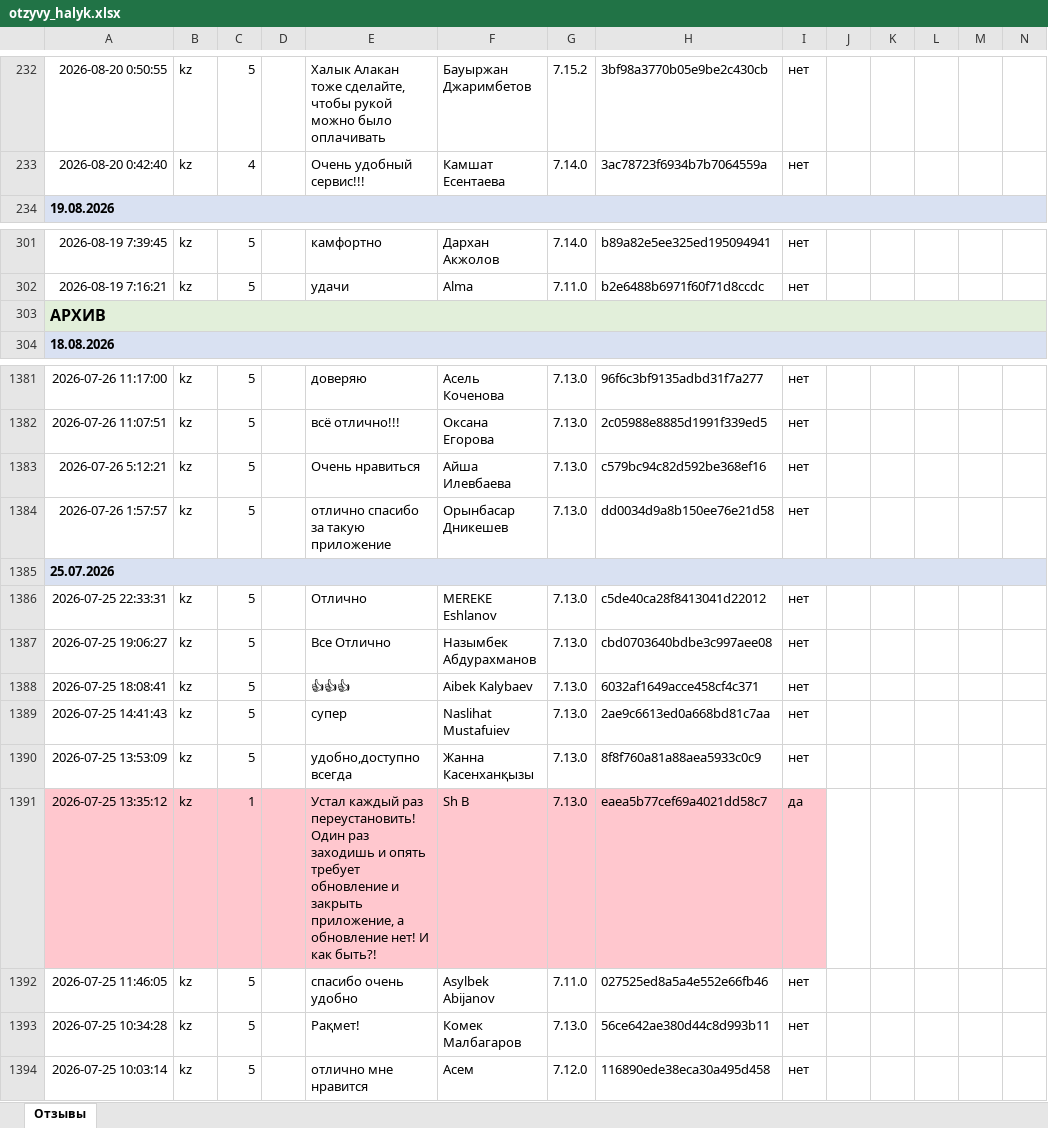
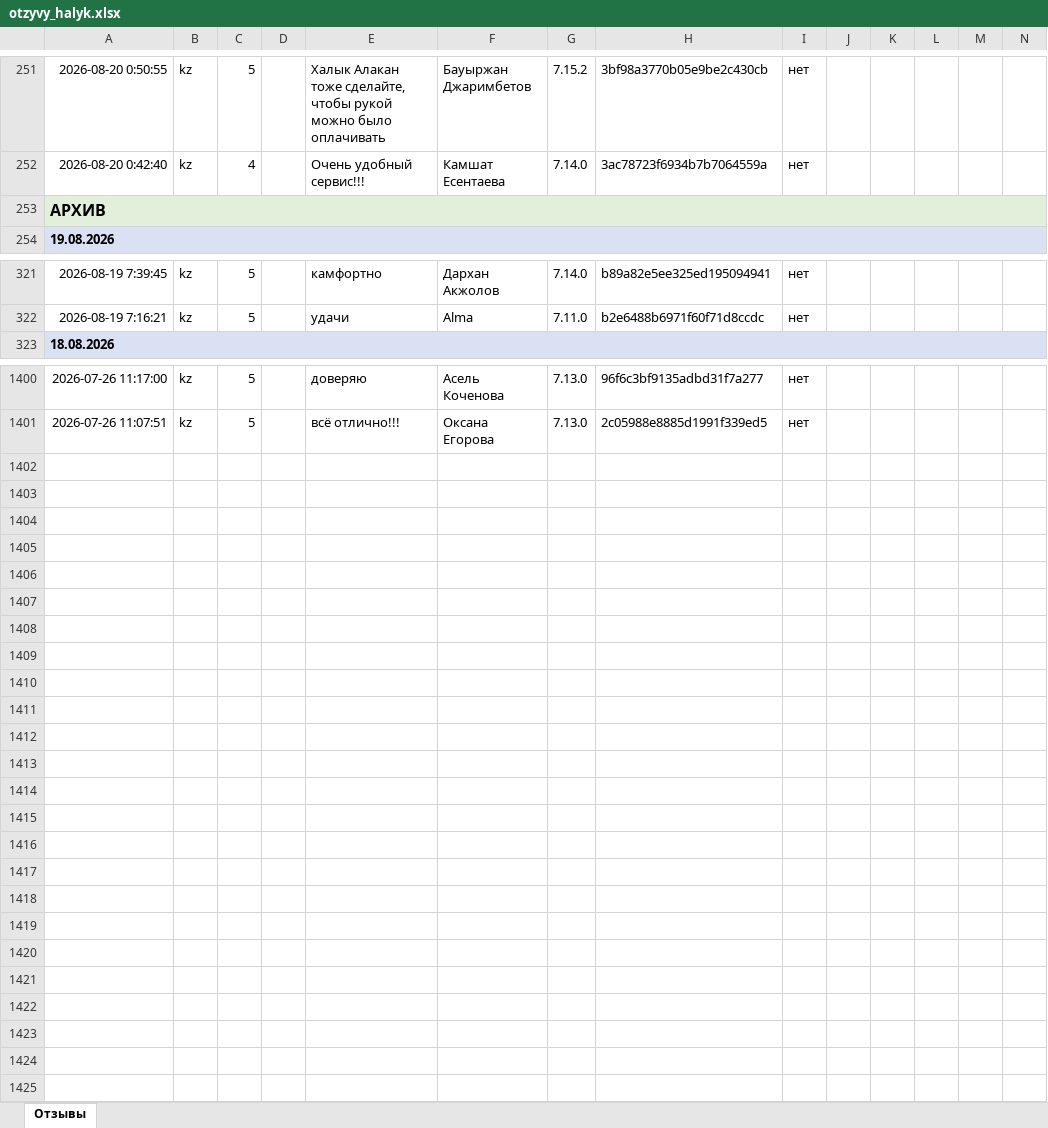
Before and after one commit to Laura-B84/my-project, an Excel workbook: otzyvy_halyk.xlsx, sheet Отзывы, drawn as a sheet; only a part is shown, gaps mark what is left out; values as stored, in another font and other column widths than the file's, no borders; removed rows and columns are numbered as before the commit, all else as after; rows hold the shown columns only; the diff covers the shown part only; the diff names each change by its address in the sheet, - before the commit and + after, or states it on an @@ line.

```diff
--- a/otzyvy_halyk.xlsx (sheet Отзывы)
+++ b/otzyvy_halyk.xlsx (sheet Отзывы)
@@ row 303 moved to row 253: АРХИВ @@
-row 1383: 2026-07-26 5:12:21 | kz | 5 |  | Очень нравиться | Айша Илевбаева | 7.13.0 | c579bc94c82d592be368ef16 | нет
-row 1384: 2026-07-26 1:57:57 | kz | 5 |  | отлично спасибо за такую приложение | Орынбасар Дникешев | 7.13.0 | dd0034d9a8b150ee76e21d58 | нет
-row 1385: 25.07.2026
-row 1386: 2026-07-25 22:33:31 | kz | 5 |  | Отлично | MEREKE Eshlanov | 7.13.0 | c5de40ca28f8413041d22012 | нет
-row 1387: 2026-07-25 19:06:27 | kz | 5 |  | Все Отлично | Назымбек Абдурахманов | 7.13.0 | cbd0703640bdbe3c997aee08 | нет
-row 1388: 2026-07-25 18:08:41 | kz | 5 |  | 👍👍👍 | Aibek Kalybaev | 7.13.0 | 6032af1649acce458cf4c371 | нет
-row 1389: 2026-07-25 14:41:43 | kz | 5 |  | супер | Naslihat Mustafuiev | 7.13.0 | 2ae9c6613ed0a668bd81c7aa | нет
-row 1390: 2026-07-25 13:53:09 | kz | 5 |  | удобно,доступно всегда | Жанна Касенханқызы | 7.13.0 | 8f8f760a81a88aea5933c0c9 | нет
-row 1391: 2026-07-25 13:35:12 | kz | 1 |  | Устал каждый раз переустановить! Один раз заходишь и опять требует обновление и закрыть приложение, а обновление нет! И как быть?! | Sh B | 7.13.0 | eaea5b77cef69a4021dd58c7 | да
-row 1392: 2026-07-25 11:46:05 | kz | 5 |  | спасибо очень удобно | Asylbek Abijanov | 7.11.0 | 027525ed8a5a4e552e66fb46 | нет
-row 1393: 2026-07-25 10:34:28 | kz | 5 |  | Рақмет! | Комек Малбагаров | 7.13.0 | 56ce642ae380d44c8d993b11 | нет
-row 1394: 2026-07-25 10:03:14 | kz | 5 |  | отлично мне нравится | Асем | 7.12.0 | 116890ede38eca30a495d458 | нет
```
Also changed, not shown: 19 added rows elsewhere in this sheet, 1 other file.
